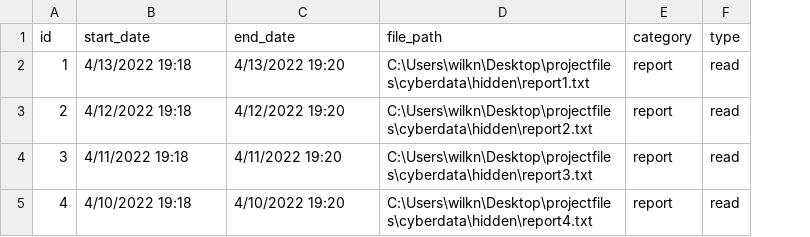
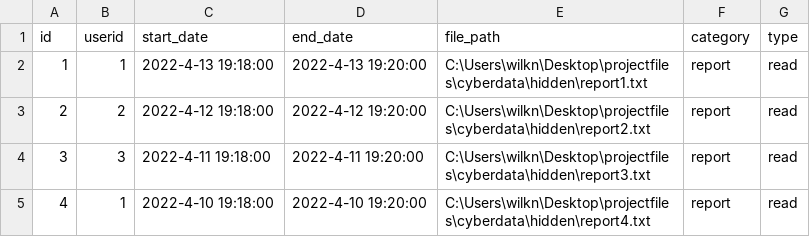
Before and after one commit to Nate8888/TigerGraphHack, a CSV file: data_files/filedata.csv, drawn as a sheet; addresses are those after the commit; the diff names each change by its address in the sheet, - before the commit and + after, or states it on an @@ line.

Commit message:
Started gsql, csv edit, and python sim

```diff
--- a/data_files/filedata.csv
+++ b/data_files/filedata.csv
+column B (userid), rows 2-5: 1 | 2 | 3 | 1
-C2 (start_date): 4/13/2022 19:18
+C2 (start_date): 2022-4-13 19:18:00
-D2 (end_date): 4/13/2022 19:20
+D2 (end_date): 2022-4-13 19:20:00
-C3 (start_date): 4/12/2022 19:18
+C3 (start_date): 2022-4-12 19:18:00
-D3 (end_date): 4/12/2022 19:20
+D3 (end_date): 2022-4-12 19:20:00
-C4 (start_date): 4/11/2022 19:18
+C4 (start_date): 2022-4-11 19:18:00
-D4 (end_date): 4/11/2022 19:20
+D4 (end_date): 2022-4-11 19:20:00
-C5 (start_date): 4/10/2022 19:18
+C5 (start_date): 2022-4-10 19:18:00
-D5 (end_date): 4/10/2022 19:20
+D5 (end_date): 2022-4-10 19:20:00
```
Also changed, not shown: 3 other files.
